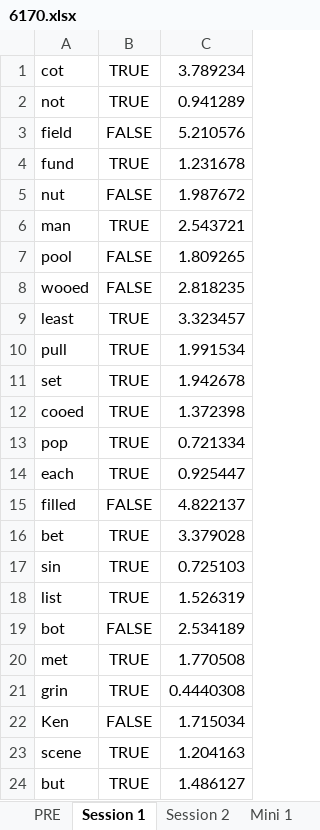
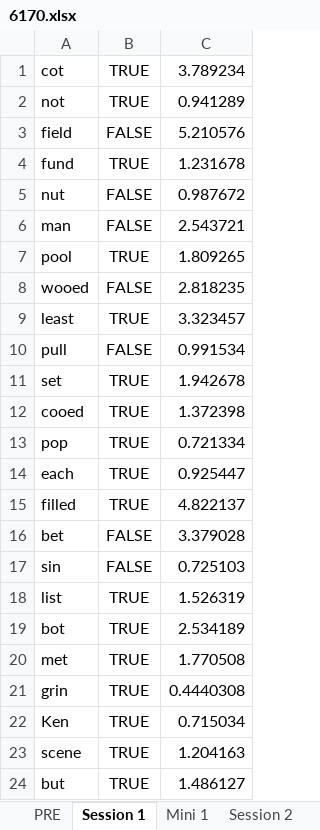
Before and after one commit to haeundev/Masters, an Excel workbook: VR Karting/Results/6170.xlsx, sheet Session 1, drawn as a sheet; only a part is shown; values as stored, in another font and other column widths than the file's, no borders; the diff covers the shown part only; the diff names each change by its address in the sheet, - before the commit and + after, or states it on an @@ line.

```diff
--- a/VR Karting/Results/6170.xlsx (sheet Session 1)
+++ b/VR Karting/Results/6170.xlsx (sheet Session 1)
@@ sheet tab order changed: PRE | Session 1 | Mini 1 | Session 2 @@
-C5: 1.987672
+C5: 0.987672
-B6: TRUE
+B6: FALSE
-B7: FALSE
+B7: TRUE
-B10: TRUE
+B10: FALSE
-C10: 1.991534
+C10: 0.991534
-B15: FALSE
+B15: TRUE
-B16:B17: TRUE
+B16:B17: FALSE
-B19: FALSE
+B19: TRUE
-B22: FALSE
+B22: TRUE
-C22: 1.715034
+C22: 0.715034
```
Also changed, not shown: 6 edited cells elsewhere in this sheet, other sheet tabs, VR Karting/Results/3097.xlsx, 4 other files.
